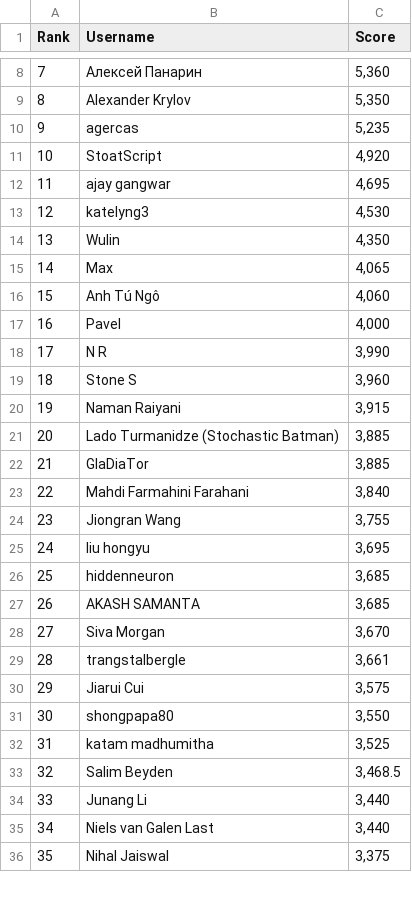
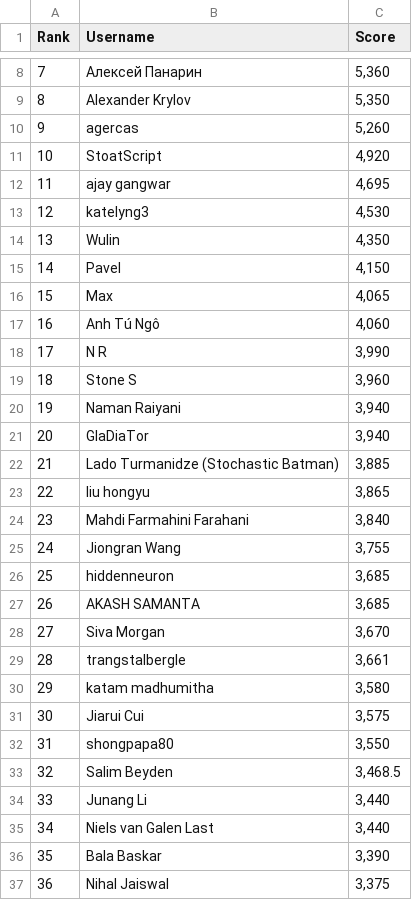
Before and after one commit to silvermete0r/deepml-top, a CSV file: leaderboard.csv, drawn as a sheet; only a part is shown, gaps mark what is left out; removed rows and columns are numbered as before the commit, all else as after; the diff covers the shown part only; the diff names each change by its address in the sheet, - before the commit and + after, or states it on an @@ line.

```diff
--- a/leaderboard.csv
+++ b/leaderboard.csv
-C10 (Score): 5,235
+C10 (Score): 5,260
+row 15: 14 | Pavel | 4,150
@@ column A (Rank) renumbered between rows 16 and 101 @@
-row 17: 16 | Pavel | 4,000
-C20 (Score): 3,915
+C20 (Score): 3,940
+row 21: 20 | GlaDiaTor | 3,940
-row 22: 21 | GlaDiaTor | 3,885
+row 23: 22 | liu hongyu | 3,865
-row 25: 24 | liu hongyu | 3,695
+row 30: 29 | katam madhumitha | 3,580
-row 32: 31 | katam madhumitha | 3,525
+row 36: 35 | Bala Baskar | 3,390
```
Also changed, not shown: 8 added rows, 9 removed rows and 1 edited cell elsewhere in this file, 2 other files.
